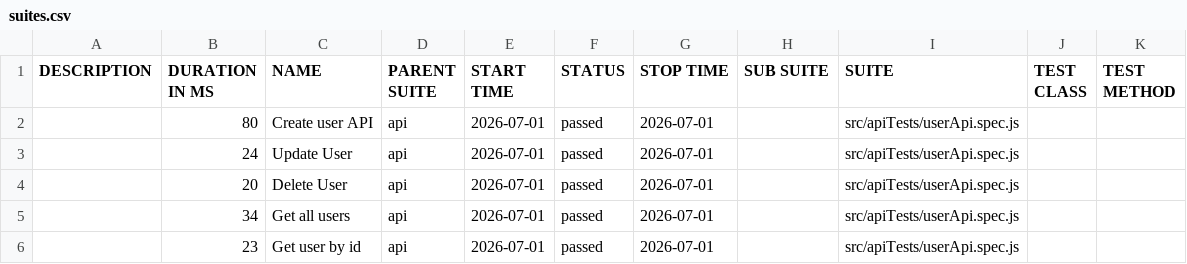
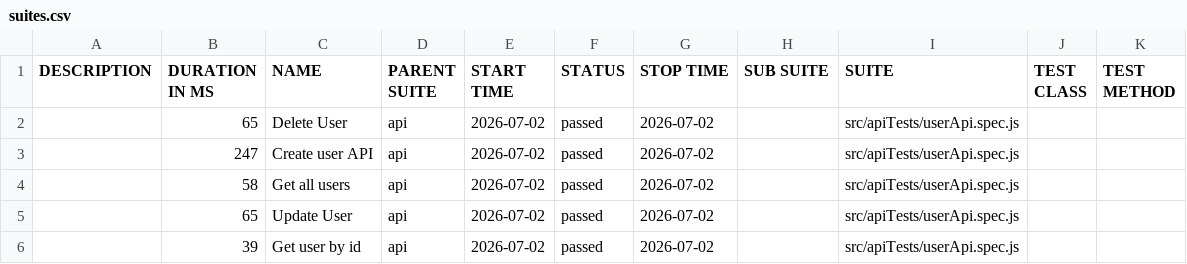
Before and after one commit to pranaya1997/Playwright-Framework, a CSV file: allure/data/suites.csv, drawn as a sheet.

```diff
--- a/allure/data/suites.csv
+++ b/allure/data/suites.csv
@@ -1,6 +1,6 @@
 "DESCRIPTION","DURATION IN MS","NAME","PARENT SUITE","START TIME","STATUS","STOP TIME","SUB SUITE","SUITE","TEST CLASS","TEST METHOD"
-"","80","Create user API","api","2026-07-01","passed","2026-07-01","","src/apiTests/userApi.spec.js","",""
-"","24","Update User","api","2026-07-01","passed","2026-07-01","","src/apiTests/userApi.spec.js","",""
-"","20","Delete User","api","2026-07-01","passed","2026-07-01","","src/apiTests/userApi.spec.js","",""
-"","34","Get all users","api","2026-07-01","passed","2026-07-01","","src/apiTests/userApi.spec.js","",""
-"","23","Get user by id","api","2026-07-01","passed","2026-07-01","","src/apiTests/userApi.spec.js","",""
+"","65","Delete User","api","2026-07-02","passed","2026-07-02","","src/apiTests/userApi.spec.js","",""
+"","247","Create user API","api","2026-07-02","passed","2026-07-02","","src/apiTests/userApi.spec.js","",""
+"","58","Get all users","api","2026-07-02","passed","2026-07-02","","src/apiTests/userApi.spec.js","",""
+"","65","Update User","api","2026-07-02","passed","2026-07-02","","src/apiTests/userApi.spec.js","",""
+"","39","Get user by id","api","2026-07-02","passed","2026-07-02","","src/apiTests/userApi.spec.js","",""
```
Also changed, not shown: 28 other files.
